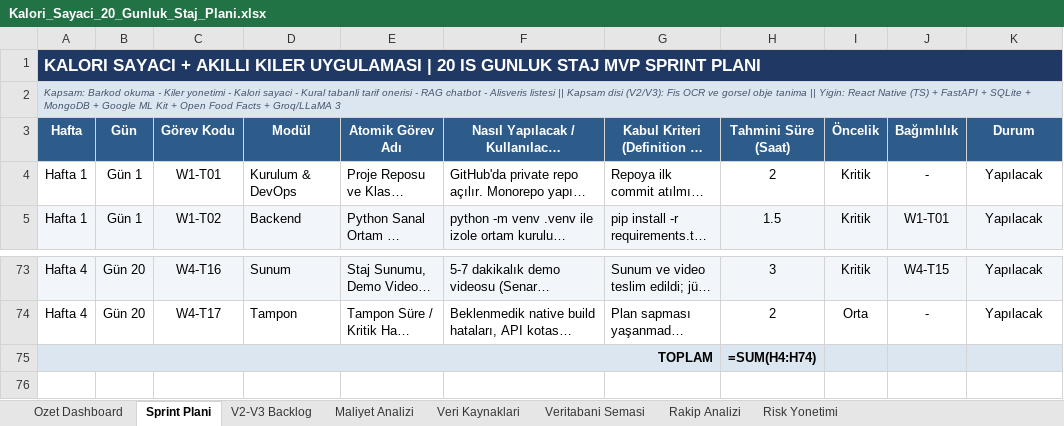
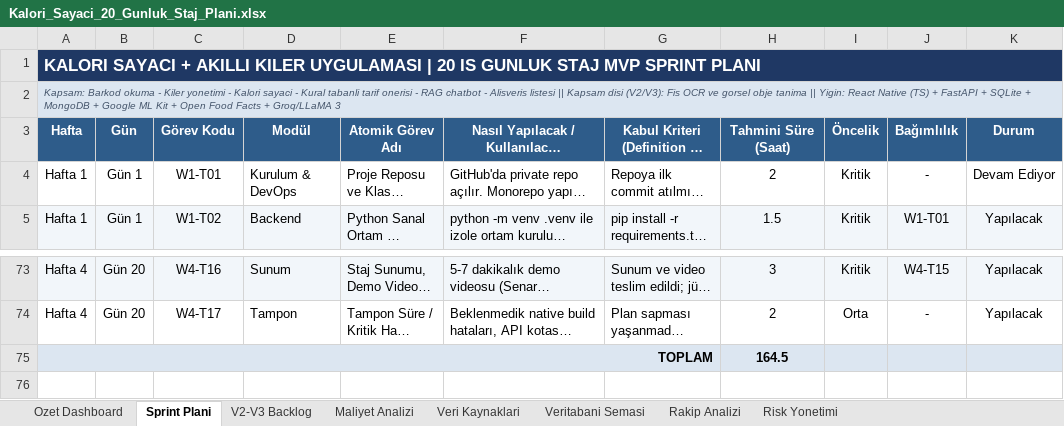
Before and after one commit to ekinkn25/kiler, an Excel workbook: docs/Kalori_Sayaci_20_Gunluk_Staj_Plani.xlsx, sheet Sprint Plani, drawn as a sheet; only a part is shown, gaps mark what is left out; long unchanged cells end in …; values as stored, in another font and other column widths than the file's, no borders; formulas without a stored value are shown as written; conditional formats not drawn; the diff names each change by its address in the sheet, - before the commit and + after, or states it on an @@ line.

```diff
--- a/docs/Kalori_Sayaci_20_Gunluk_Staj_Plani.xlsx (sheet Sprint Plani)
+++ b/docs/Kalori_Sayaci_20_Gunluk_Staj_Plani.xlsx (sheet Sprint Plani)
-K4 (Durum): Yapılacak
+K4 (Durum): Devam Ediyor
-H75 (Tahmini Süre (Saat)): =SUM(H4:H74)
+H75 (Tahmini Süre (Saat)): 164.5
```
Also changed, not shown: sheet Ozet Dashboard, sheet Maliyet Analizi.
